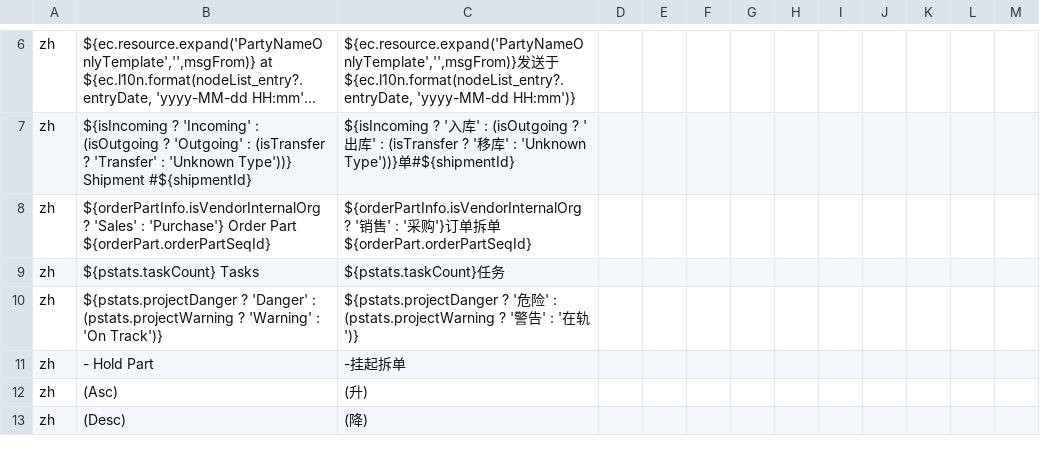
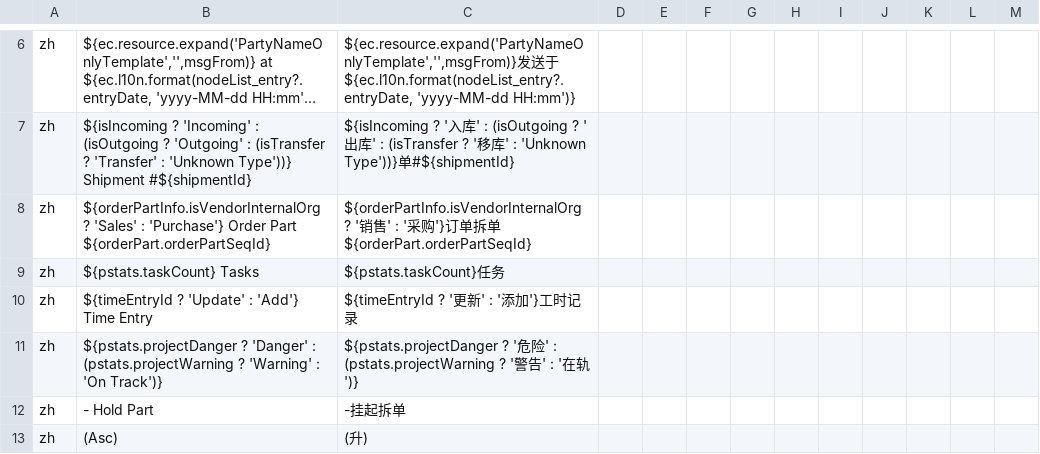
Before and after one commit to hellozhangwei/moqui-zapps, a CSV file: data/L10nZh.csv, drawn as a sheet; only a part is shown, gaps mark what is left out; the shorter side is filled out with more unchanged rows; long unchanged cells end in …; the diff names each change by its address in the sheet, - before the commit and + after, or states it on an @@ line.

Commit message:
Add some LocalizedMessage

```diff
--- a/data/L10nZh.csv
+++ b/data/L10nZh.csv
+row 10: zh | ${timeEntryId ? 'Update' : 'Add'} Time Entry | ${timeEntryId ? '更新' : '添加'}工时记录
```
